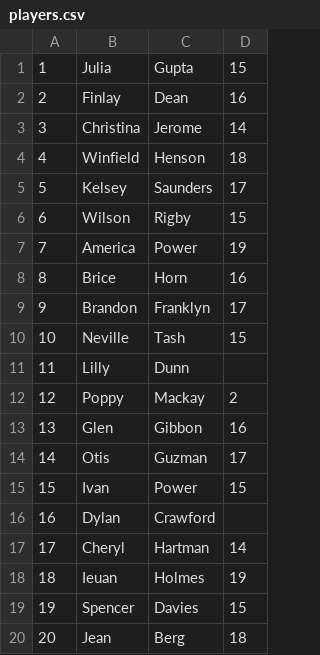
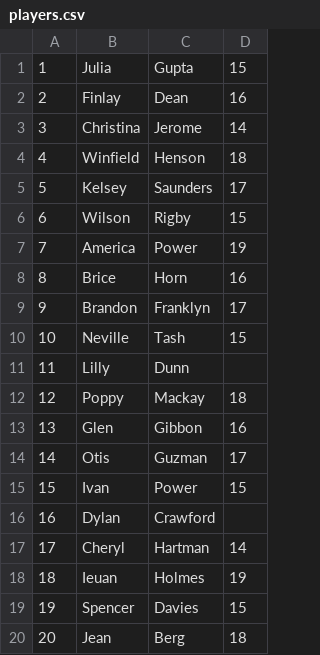
Before and after one commit to JackSealy/DatabasesInternal, a CSV file: players.csv, drawn as a sheet.

Commit message:
Fixed Poppy's age

```diff
--- a/players.csv
+++ b/players.csv
@@ -11,3 +11,3 @@
 11,Lilly,Dunn,
-12,Poppy,Mackay,2
+12,Poppy,Mackay,18
 13,Glen,Gibbon,16
```
